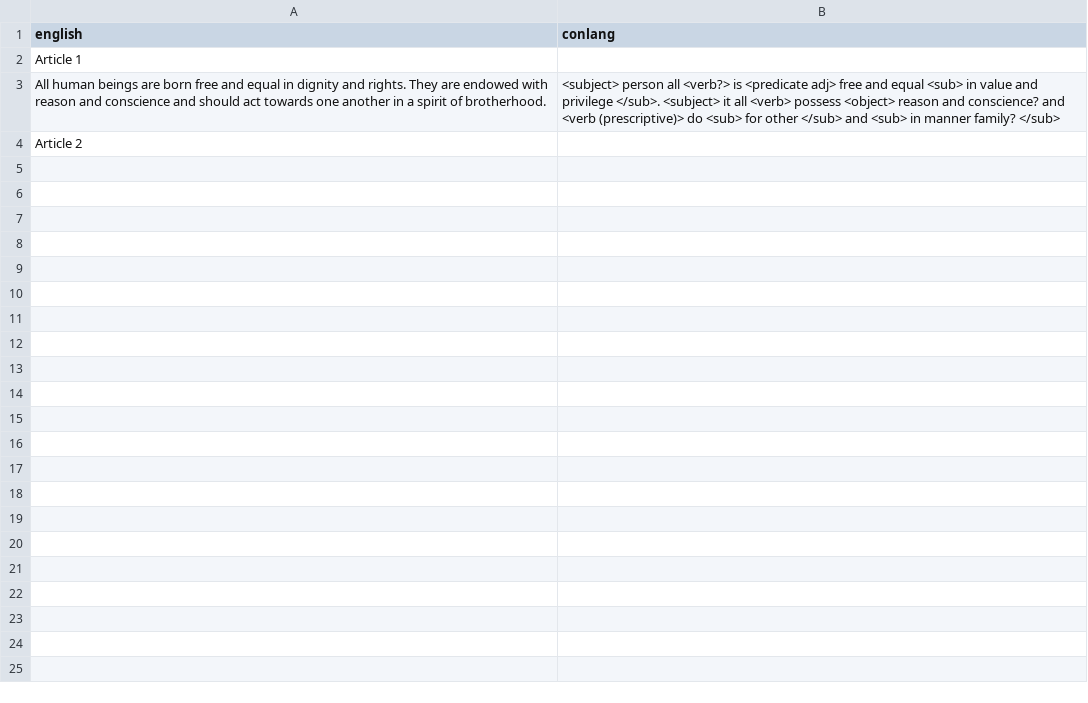
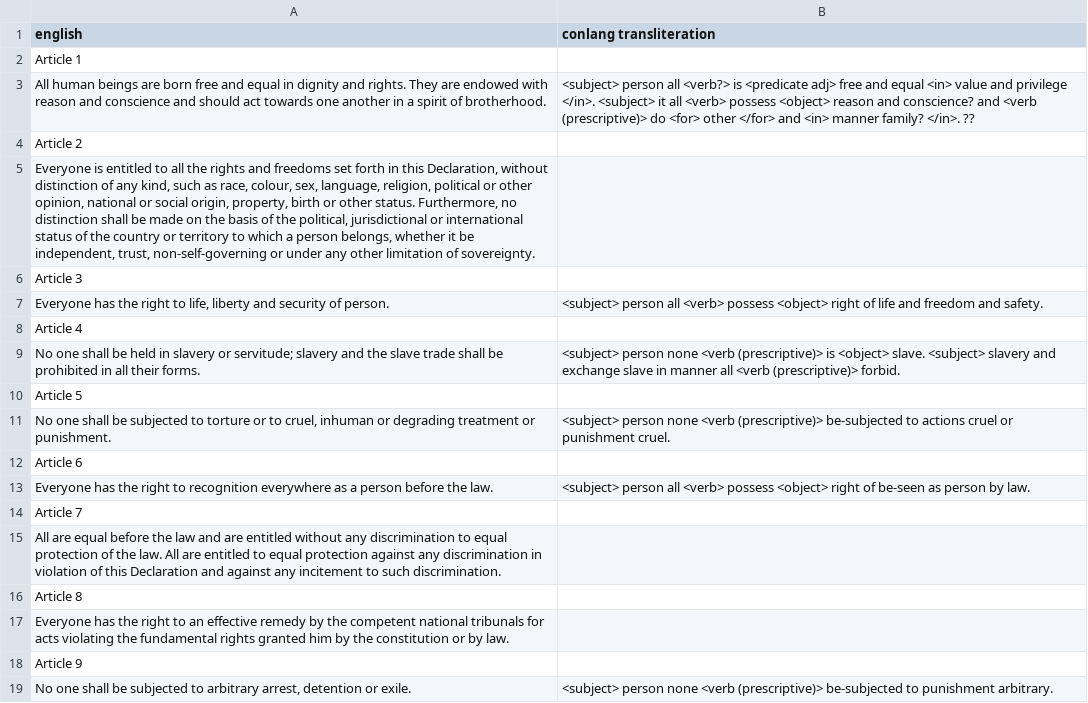
Before and after one commit to theSherwood/clg, a CSV file: UHDR.csv, drawn as a sheet.

```diff
--- a/UHDR.csv
+++ b/UHDR.csv
@@ -1,4 +1,19 @@
-english, conlang
+english, conlang transliteration
 Article 1,
-All human beings are born free and equal in dignity and rights. They are endowed with reason and conscience and should act towards one another in a spirit of brotherhood.,<subject> person all <verb?> is <predicate adj> free and equal <sub> in value and privilege </sub>. <subject> it all <verb> possess <object> reason and conscience? and <verb (prescriptive)> do <sub> for other </sub> and <sub> in manner family? </sub>
+All human beings are born free and equal in dignity and rights. They are endowed with reason and conscience and should act towards one another in a spirit of brotherhood.,<subject> person all <verb?> is <predicate adj> free and equal <in> value and privilege </in>. <subject> it all <verb> possess <object> reason and conscience? and <verb (prescriptive)> do <for> other </for> and <in> manner family? </in>. ??
 Article 2,
+"Everyone is entitled to all the rights and freedoms set forth in this Declaration, without distinction of any kind, such as race, colour, sex, language, religion, political or other opinion, national or social origin, property, birth or other status. Furthermore, no distinction shall be made on the basis of the political, jurisdictional or international status of the country or territory to which a person belongs, whether it be independent, trust, non-self-governing or under any other limitation of sovereignty.",
+Article 3,
+"Everyone has the right to life, liberty and security of person.",<subject> person all <verb> possess <object> right of life and freedom and safety.
+Article 4,
+No one shall be held in slavery or servitude; slavery and the slave trade shall be prohibited in all their forms.,<subject> person none <verb (prescriptive)> is <object> slave. <subject> slavery and exchange slave in manner all <verb (prescriptive)> forbid.
+Article 5,
+"No one shall be subjected to torture or to cruel, inhuman or degrading treatment or punishment.",<subject> person none <verb (prescriptive)> be-subjected to actions cruel or punishment cruel.
+Article 6,
+Everyone has the right to recognition everywhere as a person before the law.,<subject> person all <verb> possess <object> right of be-seen as person by law.
+Article 7,
+All are equal before the law and are entitled without any discrimination to equal protection of the law. All are entitled to equal protection against any discrimination in violation of this Declaration and against any incitement to such discrimination.,
+Article 8,
+Everyone has the right to an effective remedy by the competent national tribunals for acts violating the fundamental rights granted him by the constitution or by law.,
+Article 9,
+"No one shall be subjected to arbitrary arrest, detention or exile.",<subject> person none <verb (prescriptive)> be-subjected to punishment arbitrary.
```
Also changed, not shown: axis.csv, dict.csv.
